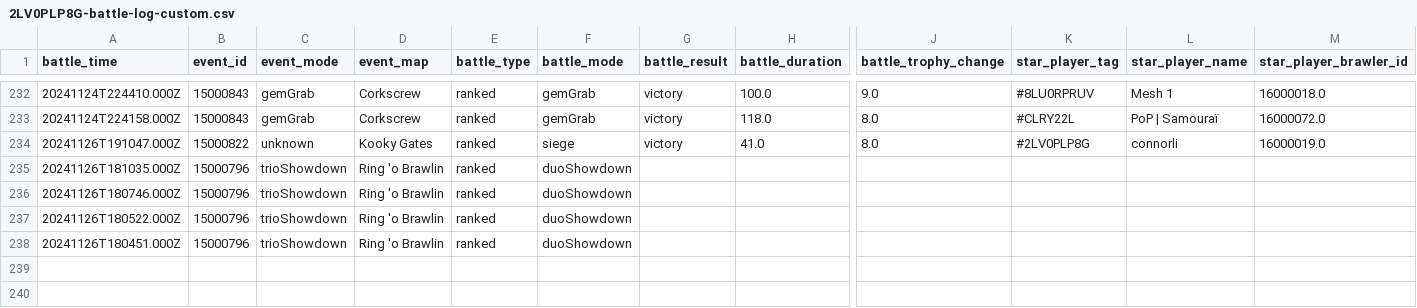
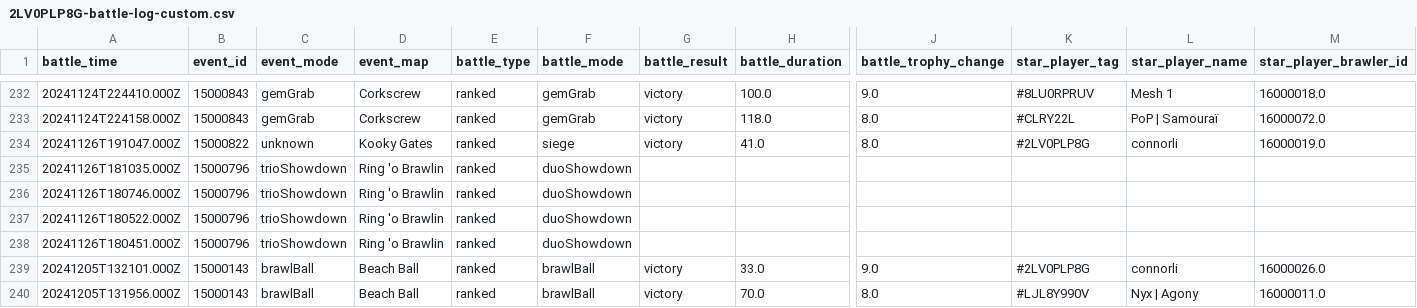
Before and after one commit to connorli18/brawl-stats, a CSV file: created-logs-per-player/2LV0PLP8G-battle-log-custom.csv, drawn as a sheet; only a part is shown, gaps mark what is left out; rows hold the shown columns only; the diff names each change by its address in the sheet, - before the commit and + after, or states it on an @@ line.

```diff
--- a/created-logs-per-player/2LV0PLP8G-battle-log-custom.csv
+++ b/created-logs-per-player/2LV0PLP8G-battle-log-custom.csv
+row 239: 20241205T132101.000Z | 15000143 | brawlBall | Beach Ball | ranked | brawlBall | victory | 33.0 | 9.0 | #2LV0PLP8G | connorli | 16000026.0
+row 240: 20241205T131956.000Z | 15000143 | brawlBall | Beach Ball | ranked | brawlBall | victory | 70.0 | 8.0 | #LJL8Y990V | Nyx | Agony | 16000011.0
```
Also changed, not shown: created-logs-per-player/LQQYGCV29-battle-log-custom.csv, 13 other files.
